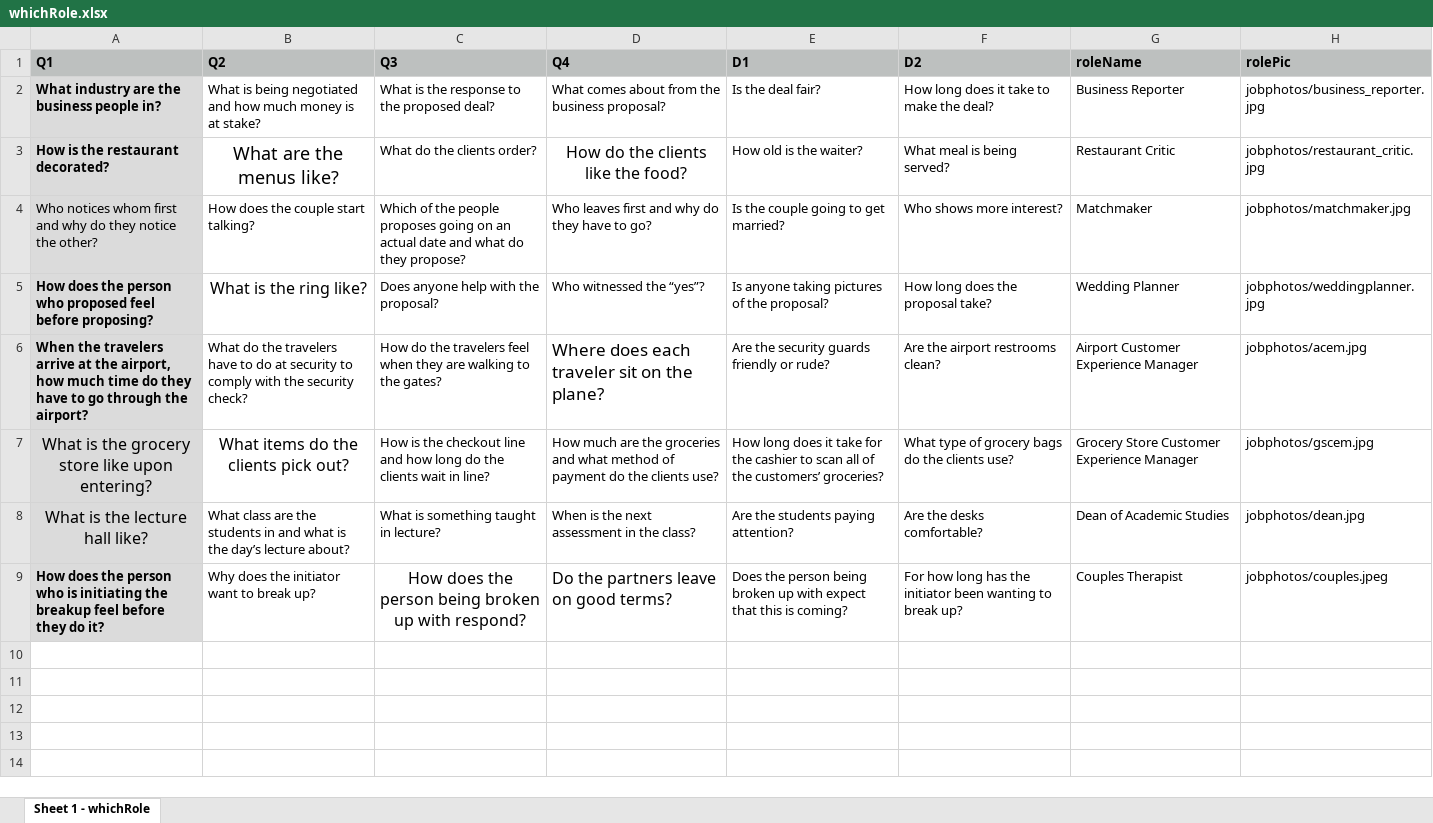
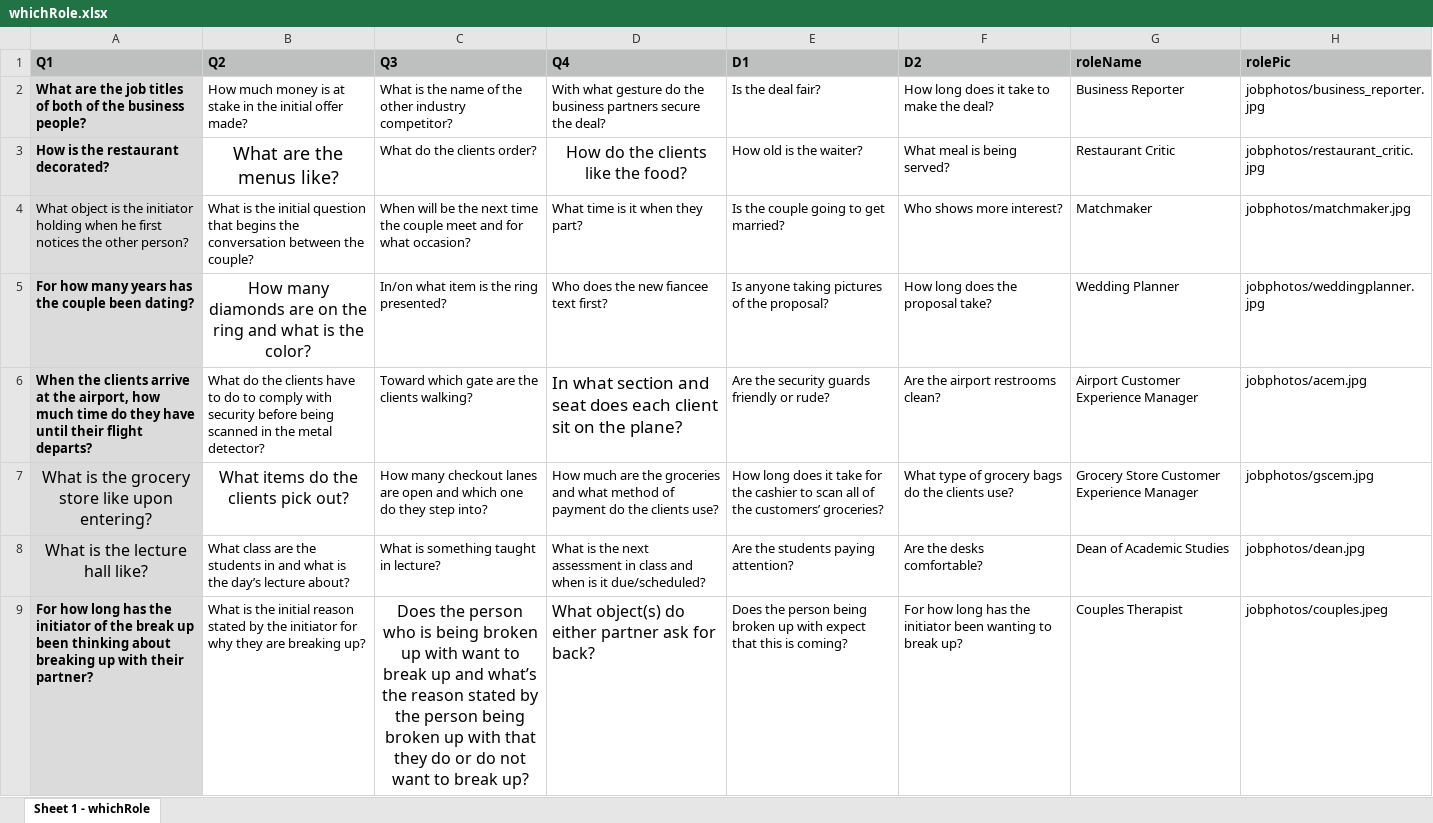
Before and after one commit to reblando/ebs, an Excel workbook: whichRole.xlsx, sheet Sheet 1 - whichRole, drawn as a sheet; values as stored, in another font and other column widths than the file's, no borders; the diff names each change by its address in the sheet, - before the commit and + after, or states it on an @@ line.

```diff
--- a/whichRole.xlsx (sheet Sheet 1 - whichRole)
+++ b/whichRole.xlsx (sheet Sheet 1 - whichRole)
-A2 (Q1): What industry are the business people in?
+A2 (Q1): What are the job titles of both of the business people?
-B2 (Q2): What is being negotiated and how much money is at stake?
+B2 (Q2): How much money is at stake in the initial offer made?
-C2 (Q3): …is the response to the proposed deal?
+C2 (Q3): …is the name of the other industry competitor?
-D2 (Q4): What comes about from the business proposal?
+D2 (Q4): With what gesture do the business partners secure the deal?
-A4 (Q1): Who notices whom first and why do they notice the other?
+A4 (Q1): What object is the initiator holding when he first notices the other person?
-B4 (Q2): How does the couple start talking?
+B4 (Q2): What is the initial question that begins the conversation between the couple?
-C4 (Q3): Which of the people proposes going on an actual date and what do they propose?
+C4 (Q3): When will be the next time the couple meet and for what occasion?
-D4 (Q4): Who leaves first and why do they have to go?
+D4 (Q4): What time is it when they part?
-A5 (Q1): How does the person who proposed feel before proposing?
+A5 (Q1): For how many years has the couple been dating?
-B5 (Q2): What is the ring like?
+B5 (Q2): How many diamonds are on the ring and what is the color?
-C5 (Q3): Does anyone help with the proposal?
+C5 (Q3): In/on what item is the ring presented?
-D5 (Q4): Who witnessed the “yes”?
+D5 (Q4): Who does the new fiancee text first?
-A6 (Q1): When the travelers arrive at the airport, how much time do they have to go through the airport?
+A6 (Q1): When the clients arrive at the airport, how much time do they have until their flight departs?
-B6 (Q2): …do the travelers have to do at security to comply with the security check?
+B6 (Q2): …do the clients have to do to comply with security before being scanned in the metal detector?
-C6 (Q3): How do the travelers feel when they are walking to the gates?
+C6 (Q3): Toward which gate are the clients walking?
-D6 (Q4): Where does each traveler sit on…
+D6 (Q4): In what section and seat does each client sit on…
-C7 (Q3): How is the checkout line and how long do the clients wait in line?
+C7 (Q3): How many checkout lanes are open and which one do they step into?
-D8 (Q4): When is the next assessment in the class?
+D8 (Q4): What is the next assessment in class and when is it due/scheduled?
-A9 (Q1): How does the person who is initiating the breakup feel before they do it?
+A9 (Q1): For how long has the initiator of the break up been thinking about breaking up with their partner?
-B9 (Q2): Why does the initiator want to break up?
+B9 (Q2): What is the initial reason stated by the initiator for why they are breaking up?
-C9 (Q3): How does the person being broken up with respond?
+C9 (Q3): Does the person who is being broken up with want to break up and what’s the reason stated by the person being broken up with that they do or do not want to break up?
-D9 (Q4): Do the partners leave on good terms?
+D9 (Q4): What object(s) do either partner ask for back?
```
Also changed, not shown: 2 other files.
